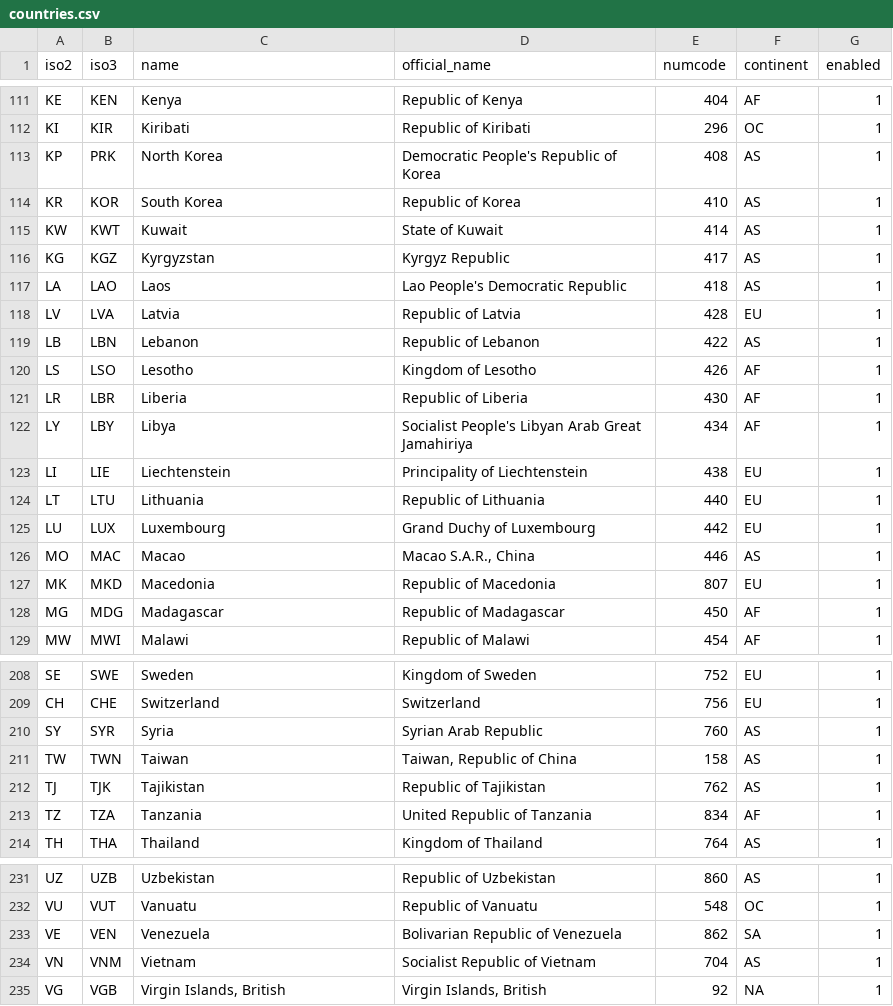
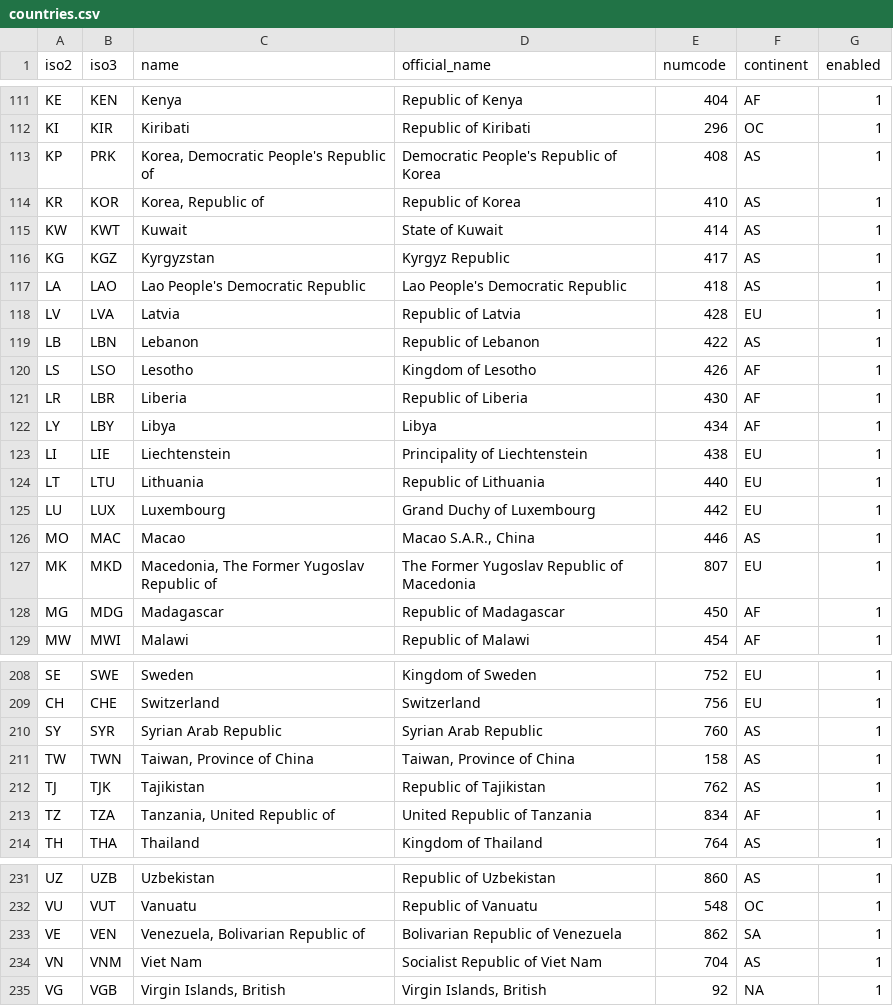
Before and after one commit to NaturalHistoryMuseum/scratchpads2, a CSV file: sites/all/modules/contrib/countries/countries.csv, drawn as a sheet; only a part is shown, gaps mark what is left out; the diff covers the shown part only.

```diff
--- a/sites/all/modules/contrib/countries/countries.csv
+++ b/sites/all/modules/contrib/countries/countries.csv
@@ -112,7 +112,7 @@
 "KI","KIR","Kiribati","Republic of Kiribati","296","OC","1"
-"KP","PRK","North Korea","Democratic People's Republic of Korea","408","AS","1"
-"KR","KOR","South Korea","Republic of Korea","410","AS","1"
+"KP","PRK","Korea, Democratic People's Republic of","Democratic People's Republic of Korea","408","AS","1"
+"KR","KOR","Korea, Republic of","Republic of Korea","410","AS","1"
 "KW","KWT","Kuwait","State of Kuwait","414","AS","1"
 "KG","KGZ","Kyrgyzstan","Kyrgyz Republic","417","AS","1"
-"LA","LAO","Laos","Lao People's Democratic Republic","418","AS","1"
+"LA","LAO","Lao People's Democratic Republic","Lao People's Democratic Republic","418","AS","1"
 "LV","LVA","Latvia","Republic of Latvia","428","EU","1"
@@ -121,3 +121,3 @@
 "LR","LBR","Liberia","Republic of Liberia","430","AF","1"
-"LY","LBY","Libya","Socialist People's Libyan Arab Great Jamahiriya","434","AF","1"
+"LY","LBY","Libya","Libya","434","AF","1"
 "LI","LIE","Liechtenstein","Principality of Liechtenstein","438","EU","1"
@@ -126,3 +126,3 @@
 "MO","MAC","Macao","Macao S.A.R., China","446","AS","1"
-"MK","MKD","Macedonia","Republic of Macedonia","807","EU","1"
+"MK","MKD","Macedonia, The Former Yugoslav Republic of","The Former Yugoslav Republic of Macedonia","807","EU","1"
 "MG","MDG","Madagascar","Republic of Madagascar","450","AF","1"
@@ -209,6 +209,6 @@
 "CH","CHE","Switzerland","Switzerland","756","EU","1"
-"SY","SYR","Syria","Syrian Arab Republic","760","AS","1"
-"TW","TWN","Taiwan","Taiwan, Republic of China","158","AS","1"
+"SY","SYR","Syrian Arab Republic","Syrian Arab Republic","760","AS","1"
+"TW","TWN","Taiwan, Province of China","Taiwan, Province of China","158","AS","1"
 "TJ","TJK","Tajikistan","Republic of Tajikistan","762","AS","1"
-"TZ","TZA","Tanzania","United Republic of Tanzania","834","AF","1"
+"TZ","TZA","Tanzania, United Republic of","United Republic of Tanzania","834","AF","1"
 "TH","THA","Thailand","Kingdom of Thailand","764","AS","1"
@@ -232,4 +232,4 @@
 "VU","VUT","Vanuatu","Republic of Vanuatu","548","OC","1"
-"VE","VEN","Venezuela","Bolivarian Republic of Venezuela","862","SA","1"
-"VN","VNM","Vietnam","Socialist Republic of Vietnam","704","AS","1"
+"VE","VEN","Venezuela, Bolivarian Republic of","Bolivarian Republic of Venezuela","862","SA","1"
+"VN","VNM","Viet Nam","Socialist Republic of Viet Nam","704","AS","1"
 "VG","VGB","Virgin Islands, British","Virgin Islands, British","92","NA","1"
```
Also changed, not shown: 12 edited cells elsewhere in this file, 26 other files.
